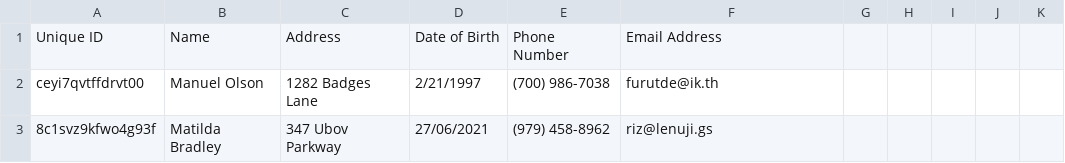
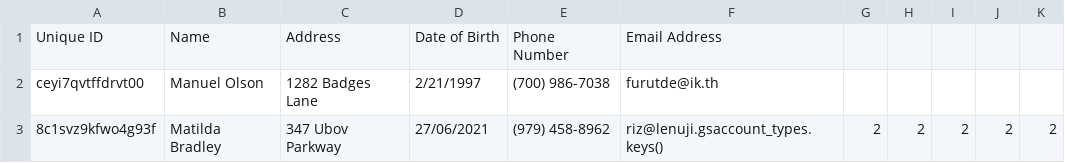
Before and after one commit to IAteNoodles/Banking_CL, a CSV file: user.csv, drawn as a sheet.

```diff
--- a/user.csv
+++ b/user.csv
@@ -2,2 +2,2 @@ Unique ID, Name, Address, Date of Birth, Phone Number, Email Address
 ceyi7qvtffdrvt00,Manuel Olson,1282 Badges Lane,2/21/1997,(700) 986-7038, furutde@ik.th
-8c1svz9kfwo4g93f,Matilda Bradley,347 Ubov Parkway,27/06/2021,(979) 458-8962,riz@lenuji.gs
+8c1svz9kfwo4g93f,Matilda Bradley,347 Ubov Parkway,27/06/2021,(979) 458-8962,riz@lenuji.gsaccount_types.keys(),2,2,2,2,2
```
Also changed, not shown: 4 other files.
